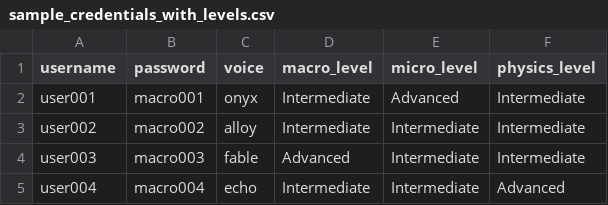
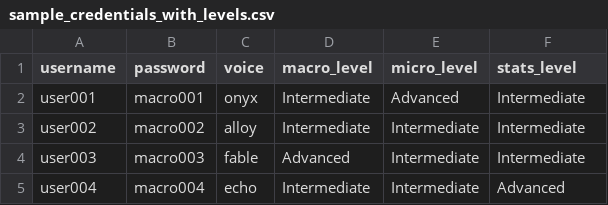
Before and after one commit to allanwang12138/chatbot, a CSV file: sample_credentials_with_levels.csv, drawn as a sheet; only a part is shown.

Commit message:
Update sample_credentials_with_levels.csv - update physics with stats

```diff
--- a/sample_credentials_with_levels.csv
+++ b/sample_credentials_with_levels.csv
@@ -1,2 +1,2 @@
-username,password,voice,macro_level,micro_level,physics_level
+username,password,voice,macro_level,micro_level,stats_level
 user001,macro001,onyx,Intermediate,Advanced,Intermediate
```
